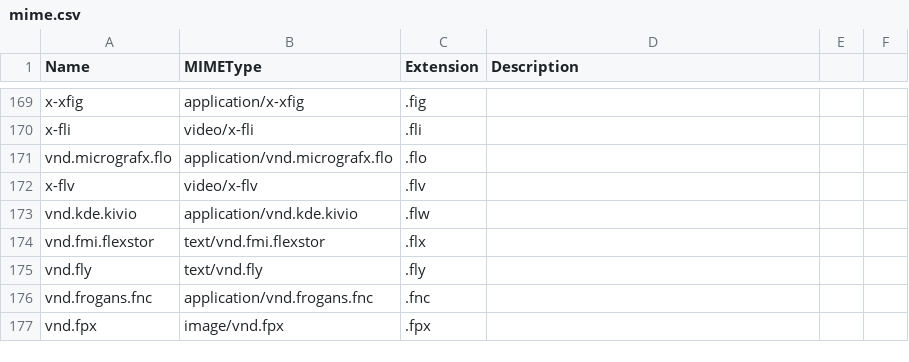
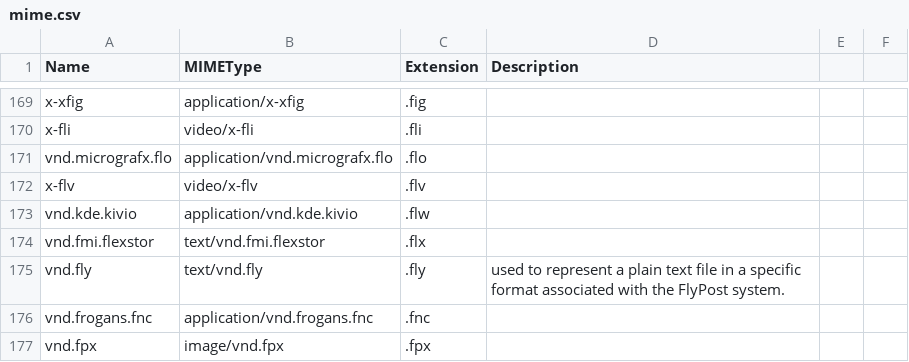
Before and after one commit to mostafazs/my-list, a CSV file: mime.csv, drawn as a sheet; only a part is shown, gaps mark what is left out.

Commit message:
update

```diff
--- a/mime.csv
+++ b/mime.csv
@@ -174,3 +174,3 @@ vnd.kde.kivio,application/vnd.kde.kivio,.flw
 vnd.fmi.flexstor,text/vnd.fmi.flexstor,.flx
-vnd.fly,text/vnd.fly,.fly
+vnd.fly,text/vnd.fly,.fly,used to represent a plain text file in a specific format associated with the FlyPost system.
 vnd.frogans.fnc,application/vnd.frogans.fnc,.fnc
```
